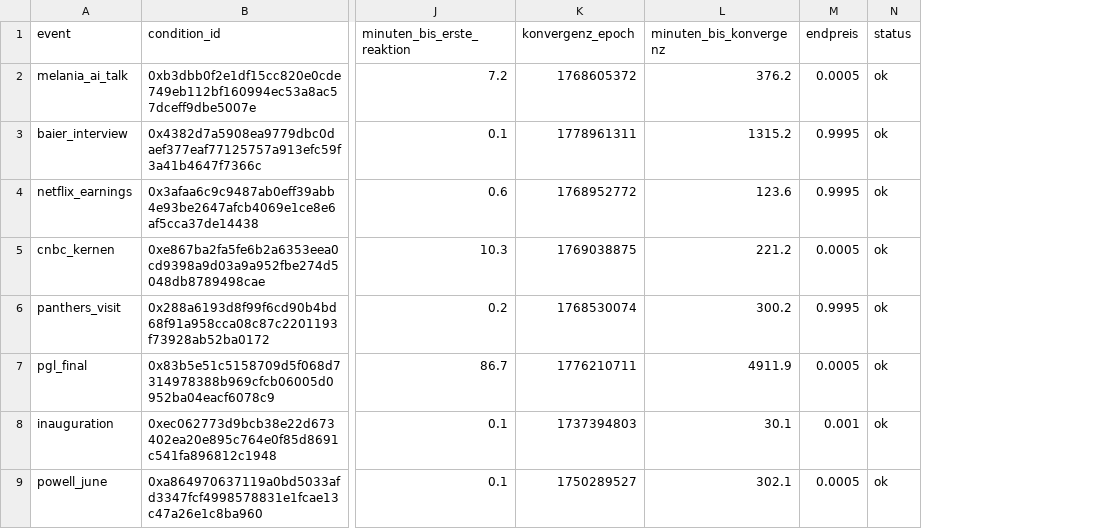
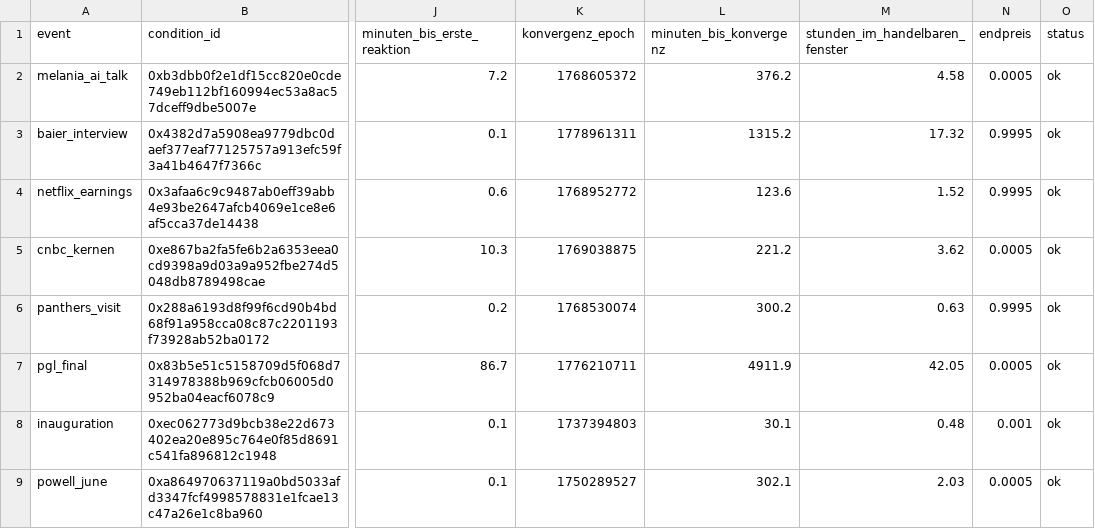
Before and after one commit to Pablozh123/multi-agent-orchestration-informational-efficiency, a CSV file: data/results/mentions_latency.csv, drawn as a sheet; only a part is shown, gaps mark what is left out; the diff covers the shown part only; the diff names each change by its address in the sheet, - before the commit and + after, or states it on an @@ line.

```diff
--- a/data/results/mentions_latency.csv
+++ b/data/results/mentions_latency.csv
+column M (stunden_im_handelbaren_fenster), rows 2-9: 4.58 | 17.32 | 1.52 | 3.62 | 0.63 | 42.05 | 0.48 | 2.03
```
Also changed, not shown: 5 added rows elsewhere in this file, data/events/mentions_latency_seed.csv, 13 other files.
